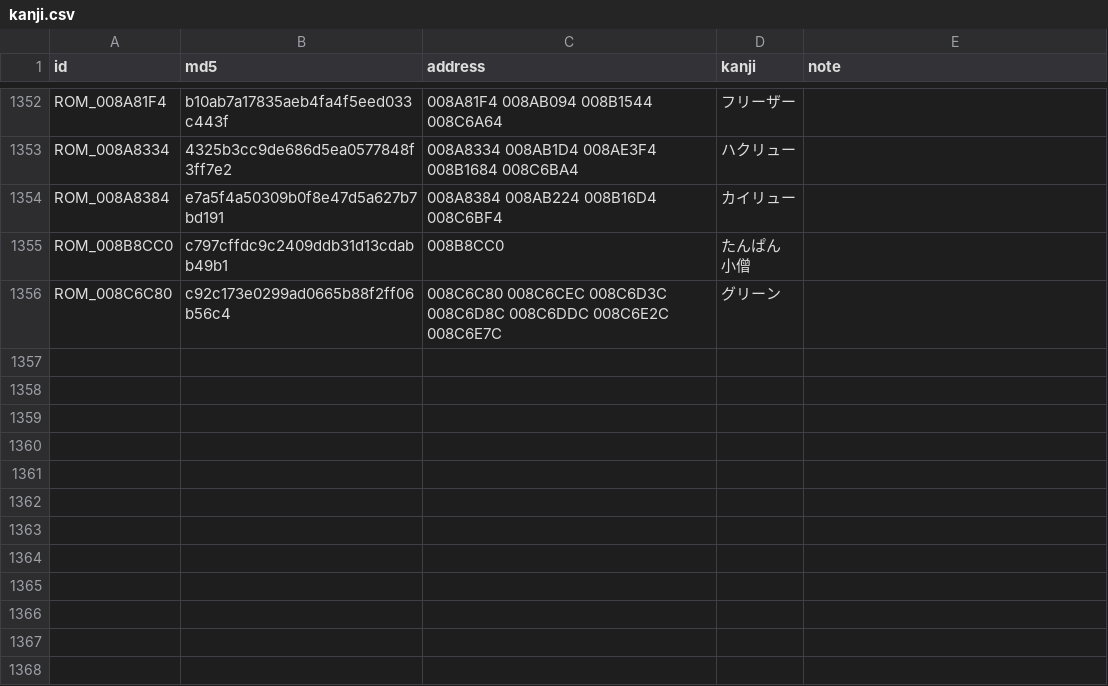
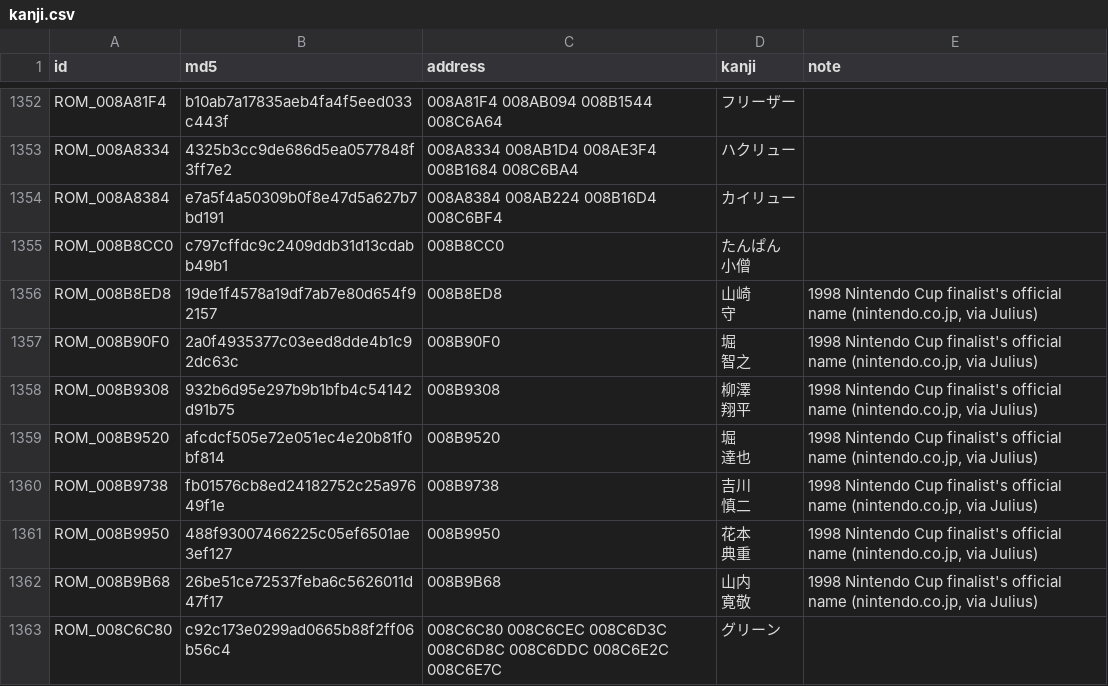
Before and after one commit to team-hippodrome/stadion, a CSV file: translation/kanji.csv, drawn as a sheet; only a part is shown, gaps mark what is left out; ↵ is a line break in a cell; the diff names each change by its address in the sheet, - before the commit and + after, or states it on an @@ line.

```diff
--- a/translation/kanji.csv
+++ b/translation/kanji.csv
+row 1356: ROM_008B8ED8 | 19de1f4578a19df7ab7e80d654f92157 | 008B8ED8 | 山崎 ↵ 守 | 1998 Nintendo Cup finalist's official name (nintendo.co.jp, via Julius)
+row 1357: ROM_008B90F0 | 2a0f4935377c03eed8dde4b1c92dc63c | 008B90F0 | 堀 ↵ 智之 | 1998 Nintendo Cup finalist's official name (nintendo.co.jp, via Julius)
+row 1358: ROM_008B9308 | 932b6d95e297b9b1bfb4c54142d91b75 | 008B9308 | 柳澤 ↵ 翔平 | 1998 Nintendo Cup finalist's official name (nintendo.co.jp, via Julius)
+row 1359: ROM_008B9520 | afcdcf505e72e051ec4e20b81f0bf814 | 008B9520 | 堀 ↵ 達也 | 1998 Nintendo Cup finalist's official name (nintendo.co.jp, via Julius)
+row 1360: ROM_008B9738 | fb01576cb8ed24182752c25a97649f1e | 008B9738 | 吉川 ↵ 慎二 | 1998 Nintendo Cup finalist's official name (nintendo.co.jp, via Julius)
+row 1361: ROM_008B9950 | 488f93007466225c05ef6501ae3ef127 | 008B9950 | 花本 ↵ 典重 | 1998 Nintendo Cup finalist's official name (nintendo.co.jp, via Julius)
+row 1362: ROM_008B9B68 | 26be51ce72537feba6c5626011d47f17 | 008B9B68 | 山内 ↵ 寛敬 | 1998 Nintendo Cup finalist's official name (nintendo.co.jp, via Julius)
```
Also changed, not shown: translation/jp.csv, 25 other files.
